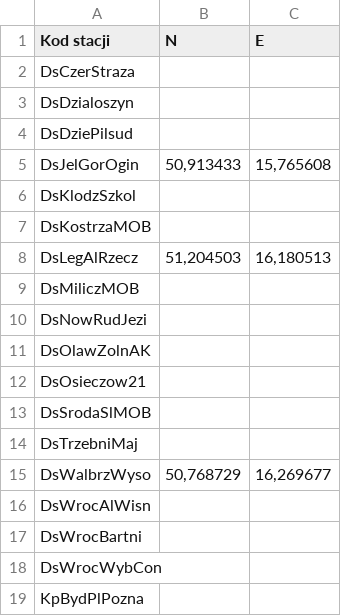
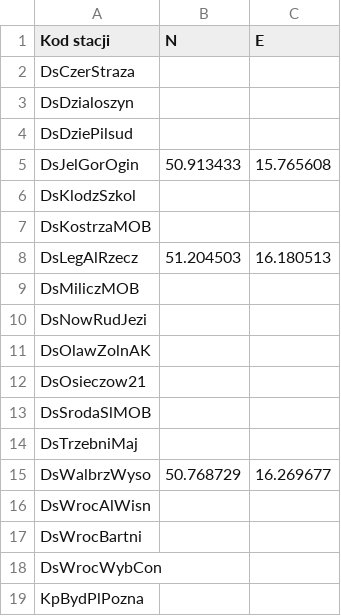
Before and after one commit to KKucht/Hackathon---Smacznie-Jemy---eliminacje, a CSV file: data/stacje.csv, drawn as a sheet; only a part is shown.

Commit message:
changed stacje.csv

```diff
--- a/data/stacje.csv
+++ b/data/stacje.csv
@@ -4,6 +4,6 @@ DsDzialoszyn,,
 DsDziePilsud,,
-DsJelGorOgin,"50,913433","15,765608"
+DsJelGorOgin,50.913433,15.765608
 DsKlodzSzkol,,
 DsKostrzaMOB,,
-DsLegAlRzecz,"51,204503","16,180513"
+DsLegAlRzecz,51.204503,16.180513
 DsMiliczMOB,,
@@ -14,3 +14,3 @@ DsSrodaSlMOB,,
 DsTrzebniMaj,,
-DsWalbrzWyso,"50,768729","16,269677"
+DsWalbrzWyso,50.768729,16.269677
 DsWrocAlWisn,,
```
